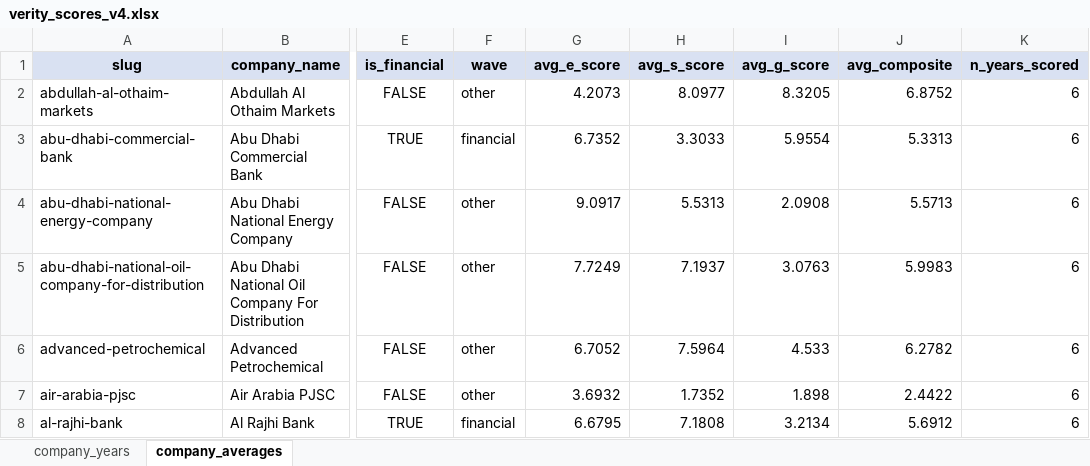
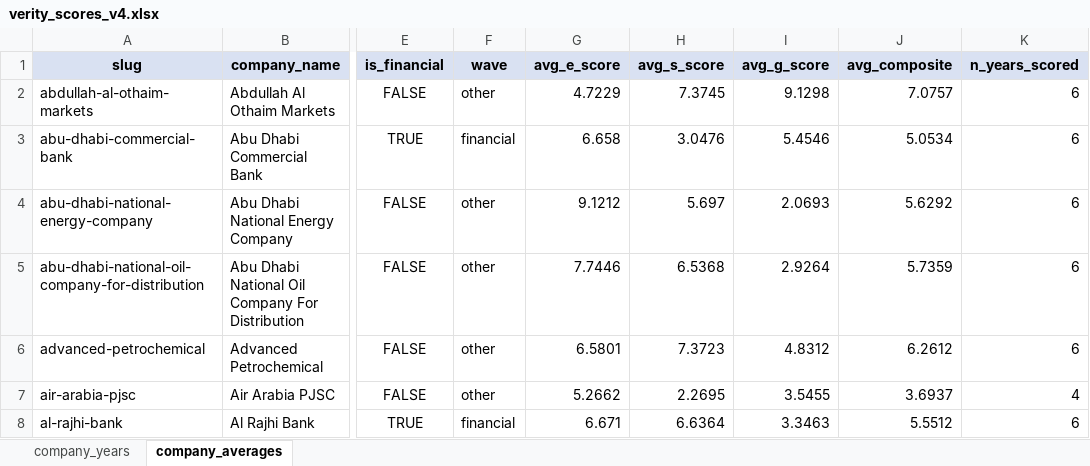
Before and after one commit to i-am-hamza/Verity, an Excel workbook: docs/exports/verity_scores_v4.xlsx, sheet company_averages, drawn as a sheet; only a part is shown, gaps mark what is left out; values as stored, in another font and other column widths than the file's, no borders; the diff covers the shown part only; the diff names each change by its address in the sheet, - before the commit and + after, or states it on an @@ line.

```diff
--- a/docs/exports/verity_scores_v4.xlsx (sheet company_averages)
+++ b/docs/exports/verity_scores_v4.xlsx (sheet company_averages)
-G2 (avg_e_score): 4.2073
+G2 (avg_e_score): 4.7229
-H2 (avg_s_score): 8.0977
+H2 (avg_s_score): 7.3745
-I2 (avg_g_score): 8.3205
+I2 (avg_g_score): 9.1298
-J2 (avg_composite): 6.8752
+J2 (avg_composite): 7.0757
-G3 (avg_e_score): 6.7352
+G3 (avg_e_score): 6.658
-H3 (avg_s_score): 3.3033
+H3 (avg_s_score): 3.0476
-I3 (avg_g_score): 5.9554
+I3 (avg_g_score): 5.4546
-J3 (avg_composite): 5.3313
+J3 (avg_composite): 5.0534
-G4 (avg_e_score): 9.0917
+G4 (avg_e_score): 9.1212
-H4 (avg_s_score): 5.5313
+H4 (avg_s_score): 5.697
-I4 (avg_g_score): 2.0908
+I4 (avg_g_score): 2.0693
-J4 (avg_composite): 5.5713
+J4 (avg_composite): 5.6292
-G5 (avg_e_score): 7.7249
+G5 (avg_e_score): 7.7446
-H5 (avg_s_score): 7.1937
+H5 (avg_s_score): 6.5368
-I5 (avg_g_score): 3.0763
+I5 (avg_g_score): 2.9264
-J5 (avg_composite): 5.9983
+J5 (avg_composite): 5.7359
-G6 (avg_e_score): 6.7052
+G6 (avg_e_score): 6.5801
-H6 (avg_s_score): 7.5964
+H6 (avg_s_score): 7.3723
-I6 (avg_g_score): 4.533
+I6 (avg_g_score): 4.8312
-J6 (avg_composite): 6.2782
+J6 (avg_composite): 6.2612
-G7 (avg_e_score): 3.6932
+G7 (avg_e_score): 5.2662
-H7 (avg_s_score): 1.7352
+H7 (avg_s_score): 2.2695
-I7 (avg_g_score): 1.898
+I7 (avg_g_score): 3.5455
-J7 (avg_composite): 2.4422
+J7 (avg_composite): 3.6937
-K7 (n_years_scored): 6
+K7 (n_years_scored): 4
-G8 (avg_e_score): 6.6795
+G8 (avg_e_score): 6.671
-H8 (avg_s_score): 7.1808
+H8 (avg_s_score): 6.6364
-I8 (avg_g_score): 3.2134
+I8 (avg_g_score): 3.3463
-J8 (avg_composite): 5.6912
+J8 (avg_composite): 5.5512
```
Also changed, not shown: 234 edited cells elsewhere in this sheet, sheet company_years, 11 other files.
